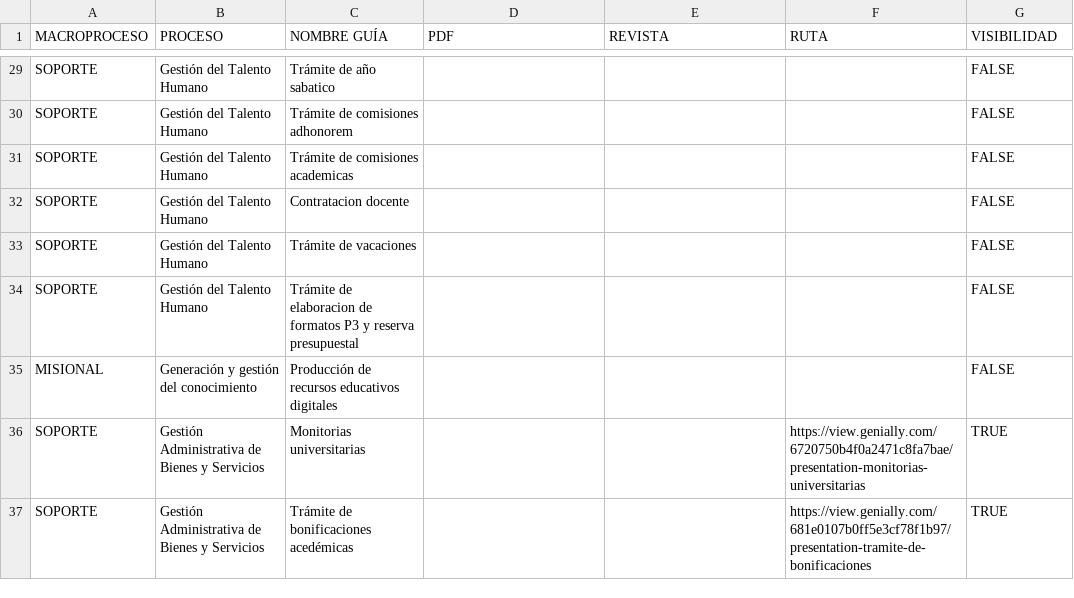
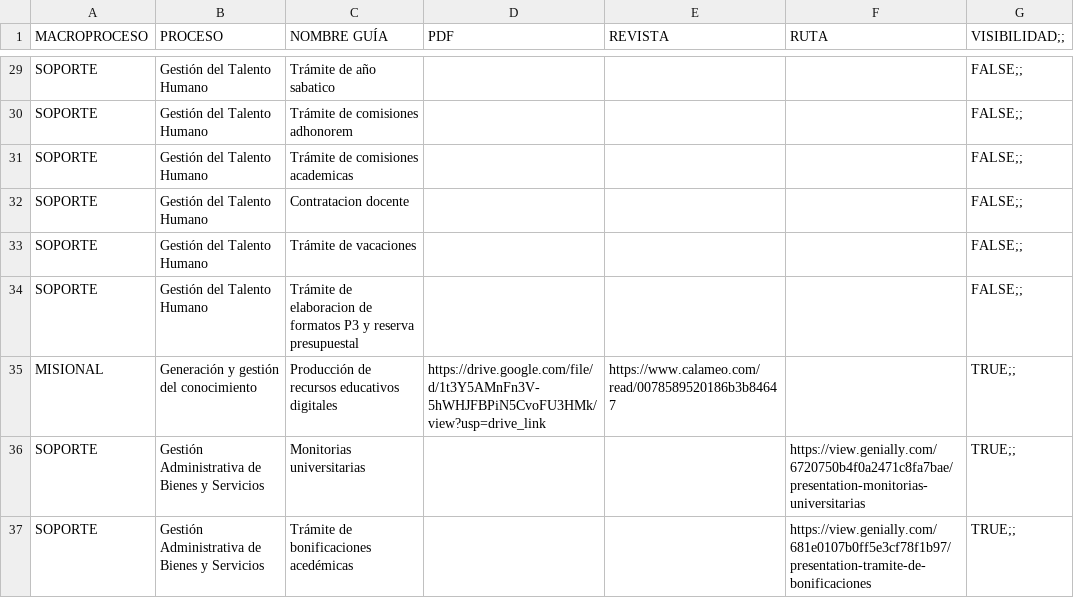
Before and after one commit to calidadunivalle/functions, a CSV file: info.csv, drawn as a sheet; only a part is shown, gaps mark what is left out; the diff covers the shown part only; the diff names each change by its address in the sheet, - before the commit and + after, or states it on an @@ line.

```diff
--- a/info.csv
+++ b/info.csv
-G1: VISIBILIDAD
+G1: VISIBILIDAD;;
-G29:G34 (VISIBILIDAD;;): FALSE
+G29:G34 (VISIBILIDAD;;): FALSE;;
-D35 (PDF): (empty)
+D35 (PDF): https://drive.google.com/file/d/1t3Y5AMnFn3V-5hWHJFBPiN5CvoFU3HMk/view?usp=drive_link
-E35 (REVISTA): (empty)
+E35 (REVISTA): https://www.calameo.com/read/0078589520186b3b84647
-G35 (VISIBILIDAD;;): FALSE
+G35 (VISIBILIDAD;;): TRUE;;
-G36:G37 (VISIBILIDAD;;): TRUE
+G36:G37 (VISIBILIDAD;;): TRUE;;
```
Also changed, not shown: 38 edited cells elsewhere in this file.
